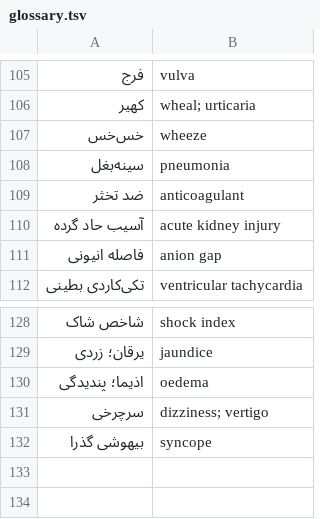
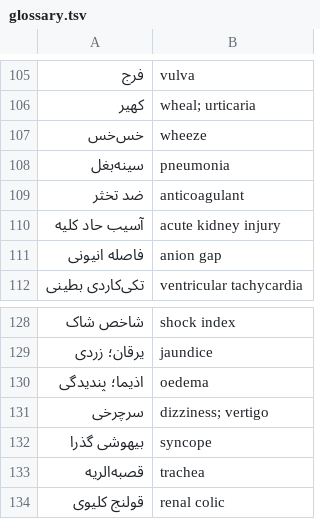
Before and after one commit to alfrotan-glitch/Books, a TSV file: clinical-exam/tools/glossary.tsv, drawn as a sheet; only a part is shown, gaps mark what is left out.

Commit message:
clinical-exam: restore established compound terms (کبدی/کلیوی/کلیه/ریه), trachea=قصبه‌الریه, fix imprint label, rebuild
Co-authored-by: arena-agent <297053741+arena-agent@users.noreply.github.com>

```diff
--- a/clinical-exam/tools/glossary.tsv
+++ b/clinical-exam/tools/glossary.tsv
@@ -109,3 +109,3 @@
 ضد تخثر	anticoagulant
-آسیب حاد گرده	acute kidney injury
+آسیب حاد کلیه	acute kidney injury
 فاصله انیونی	anion gap
@@ -132 +132,3 @@
 بیهوشی گذرا	syncope
+قصبه‌الریه	trachea
+قولنج کلیوی	renal colic
```
Also changed, not shown: 24 other files.
